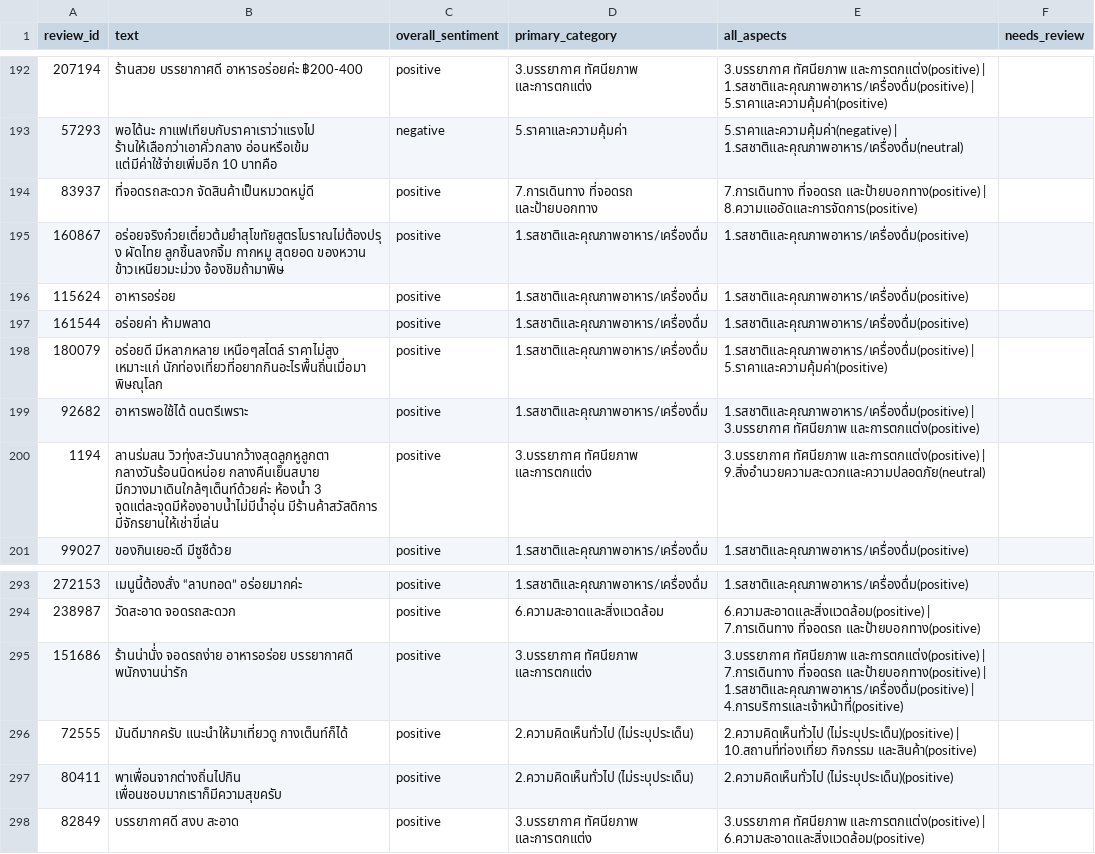
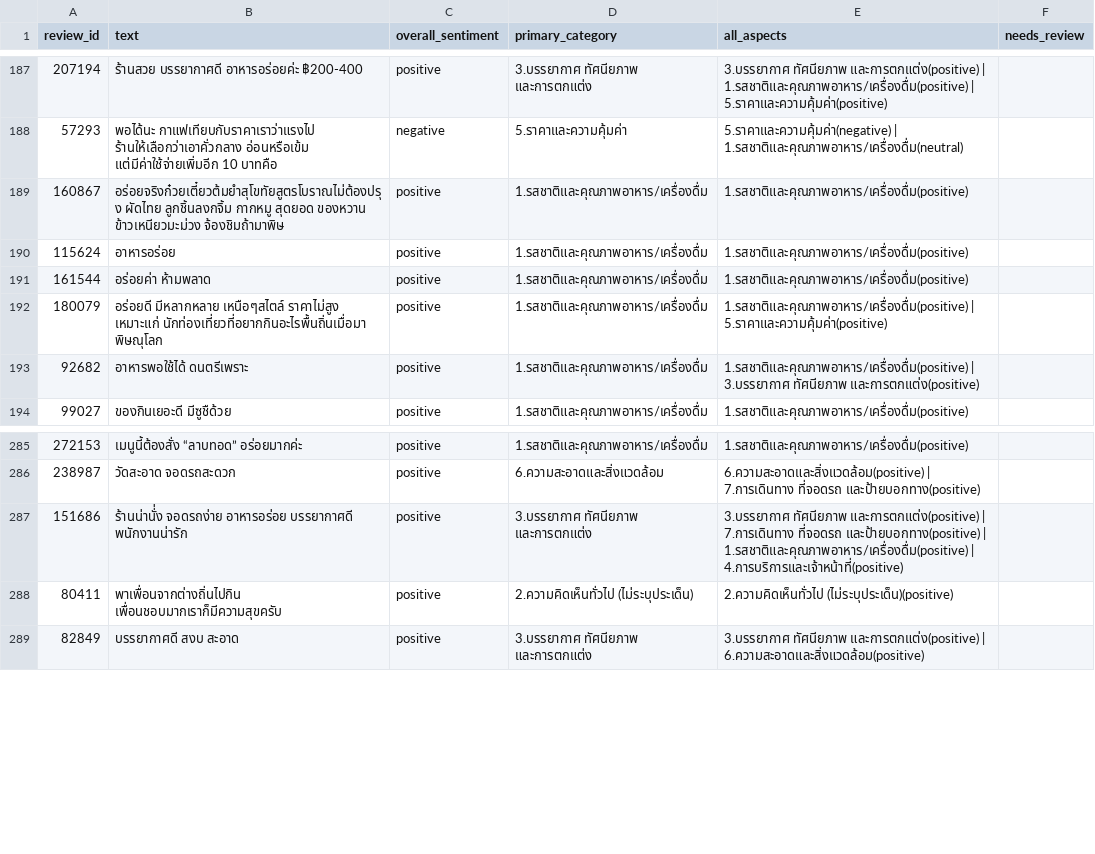
Before and after one commit to khunap6/phitsanulok-tourism, a CSV file: data/labeling/reviews_labeled.csv, drawn as a sheet; only a part is shown, gaps mark what is left out; the diff covers the shown part only.

```diff
--- a/data/labeling/reviews_labeled.csv
+++ b/data/labeling/reviews_labeled.csv
@@ -194 +188,0 @@
-83937,ที่จอดรถสะดวก จัดสินค้าเป็นหมวดหมู่ดี,positive,7.การเดินทาง ที่จอดรถ และป้ายบอกทาง,7.การเดินทาง ที่จอดรถ และป้ายบอกทาง(positive) | 8.ความแออัดและการจัดการ(positive),
@@ -200 +193,0 @@
-1194,ลานร่มสน วิวทุ่งสะวันนากว้างสุดลูกหูลูกตา กลางวันร้อนนิดหน่อย กลางคืนเย็นสบาย มีกวางมาเดินใกล้ๆเต็นท์ด้วยค่ะ ห้องน้ำ 3 จุดแต่ละจุดมีห้องอาบน้ำไม่มีน้ำอุ่น มีร้านค้าสวัสดิการ มีจักรยานให้เช่าขี่เล่น,positive,3.บรรยากาศ ทัศนียภาพ และการตกแต่ง,3.บรรยากาศ ทัศนียภาพ และการตกแต่ง(positive) | 9.สิ่งอำนวยความสะดวกและความปลอดภัย(neutral),
@@ -296 +287,0 @@
-72555,มันดีมากครับ แนะนำให้มาเที่ยวดู กางเต็นท์ก็ได้,positive,2.ความคิดเห็นทั่วไป (ไม่ระบุประเด็น),2.ความคิดเห็นทั่วไป (ไม่ระบุประเด็น)(positive) | 10.สถานที่ท่องเที่ยว กิจกรรม และสินค้า(positive),
```
Also changed, not shown: 6 removed rows elsewhere in this file, data/labeling/categories_v3.csv, data/labeling/review_aspects.csv, 5 other files.
